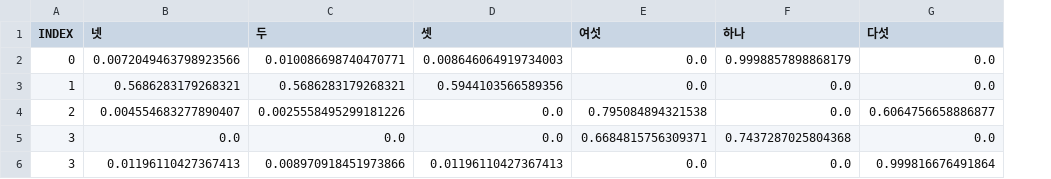
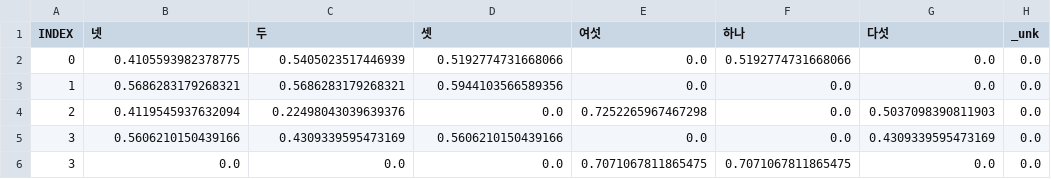
Before and after one commit to nwae/nwae, a CSV file: app.data/models/hypersphere_metricspace.demo_ut1.x_clustered.csv, drawn as a sheet; removed rows and columns are numbered as before the commit, all else as after; the diff names each change by its address in the sheet, - before the commit and + after, or states it on an @@ line.

```diff
--- a/app.data/models/hypersphere_metricspace.demo_ut1.x_clustered.csv
+++ b/app.data/models/hypersphere_metricspace.demo_ut1.x_clustered.csv
+column H (_unk), row 3: 0.0; row 6: 0.0
-row 2: 0 | 0.0072049463798923566 | 0.010086698740470771 | 0.008646064919734003 | 0.0 | 0.9998857898868179 | 0.0
+row 2: 0 | 0.4105593982378775 | 0.5405023517446939 | 0.5192774731668066 | 0.0 | 0.5192774731668066 | 0.0 | 0.0
-row 4: 2 | 0.004554683277890407 | 0.0025558495299181226 | 0.0 | 0.795084894321538 | 0.0 | 0.6064756658886877
+row 4: 2 | 0.4119545937632094 | 0.22498043039639376 | 0.0 | 0.7252265967467298 | 0.0 | 0.5037098390811903 | 0.0
+row 5: 3 | 0.5606210150439166 | 0.4309339595473169 | 0.5606210150439166 | 0.0 | 0.0 | 0.4309339595473169 | 0.0
-E6 (여섯): 0.6684815756309371
+E6 (여섯): 0.7071067811865475
-F6 (하나): 0.7437287025804368
+F6 (하나): 0.7071067811865475
-row 6: 3 | 0.01196110427367413 | 0.008970918451973866 | 0.01196110427367413 | 0.0 | 0.0 | 0.999816676491864
```
Also changed, not shown: app.data/models/hypersphere_metricspace.demo_ut1.training_data.x.csv, app.data/models/hypersphere_metricspace.demo_ut1.training_data.x_friendly.csv, 8 other files.
